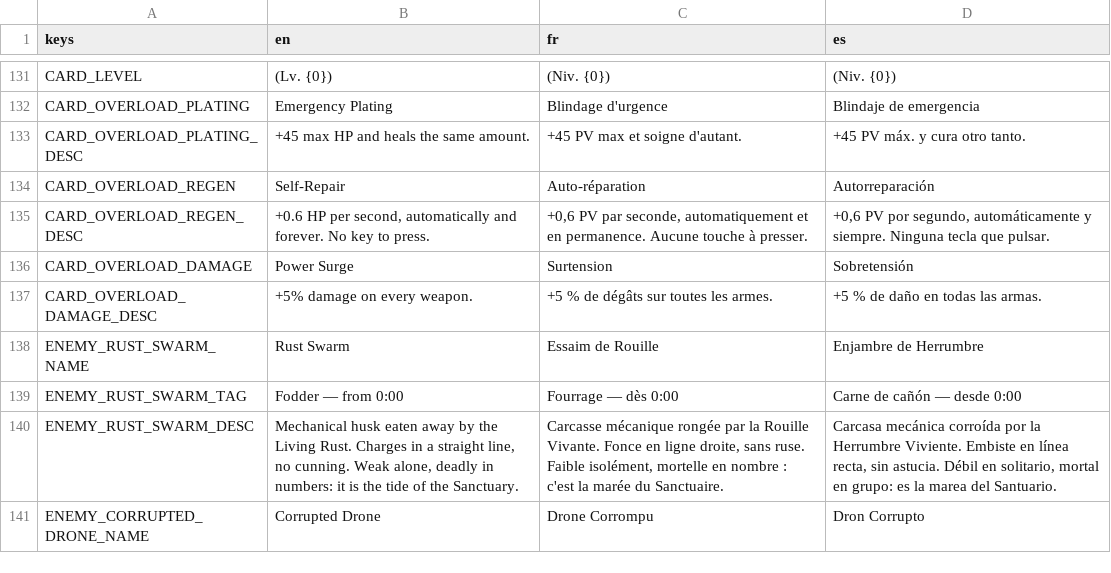
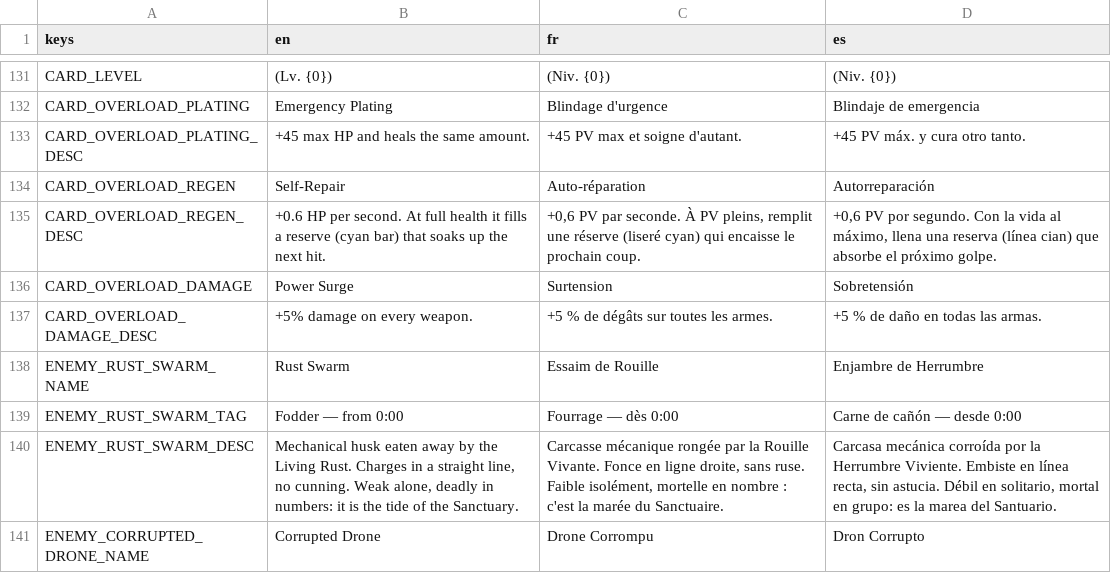
Before and after one commit to drangoht/Chimera-Protocol, a CSV file: localization/ui.csv, drawn as a sheet; only a part is shown, gaps mark what is left out.

```diff
--- a/localization/ui.csv
+++ b/localization/ui.csv
@@ -134,3 +134,3 @@ CARD_OVERLOAD_PLATING_DESC,+45 max HP and heals the same amount.,+45 PV max et s
 CARD_OVERLOAD_REGEN,Self-Repair,Auto-réparation,Autorreparación
-CARD_OVERLOAD_REGEN_DESC,"+0.6 HP per second, automatically and forever. No key to press.","+0,6 PV par seconde, automatiquement et en permanence. Aucune touche à presser.","+0,6 PV por segundo, automáticamente y siempre. Ninguna tecla que pulsar."
+CARD_OVERLOAD_REGEN_DESC,"+0.6 HP per second. At full health it fills a reserve (cyan bar) that soaks up the next hit.","+0,6 PV par seconde. À PV pleins, remplit une réserve (liseré cyan) qui encaisse le prochain coup.","+0,6 PV por segundo. Con la vida al máximo, llena una reserva (línea cian) que absorbe el próximo golpe."
 CARD_OVERLOAD_DAMAGE,Power Surge,Surtension,Sobretensión
```
Also changed, not shown: 10 other files.
